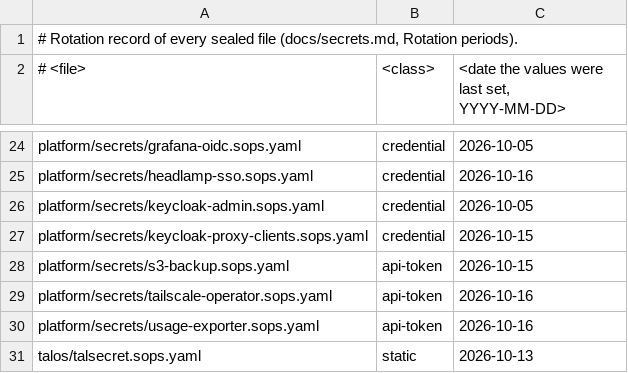
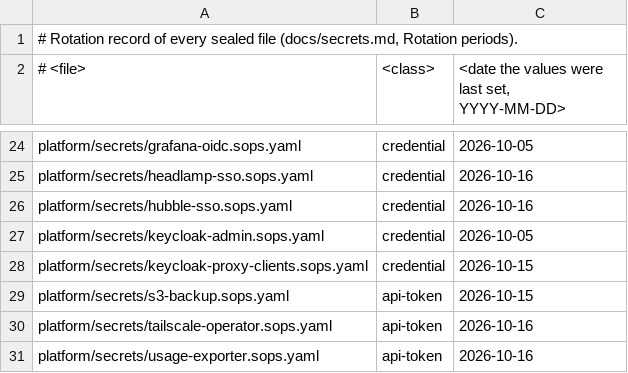
Before and after one commit to ned-si/homelab, a TSV file: ci/secret-rotation.tsv, drawn as a sheet; only a part is shown, gaps mark what is left out; the shorter side is filled out with more unchanged rows.

Commit message:
feat(network): Hubble UI on the tailnet (#519)
* feat(network): Hubble UI on the tailnet

* docs(kiro): tick the Hubble relay and UI tasks

```diff
--- a/ci/secret-rotation.tsv
+++ b/ci/secret-rotation.tsv
@@ -25,2 +25,3 @@ platform/secrets/grafana-oidc.sops.yaml	credential	2026-10-05
 platform/secrets/headlamp-sso.sops.yaml	credential	2026-10-16
+platform/secrets/hubble-sso.sops.yaml	credential	2026-10-16
 platform/secrets/keycloak-admin.sops.yaml	credential	2026-10-05
```
Also changed, not shown: 30 other files.
